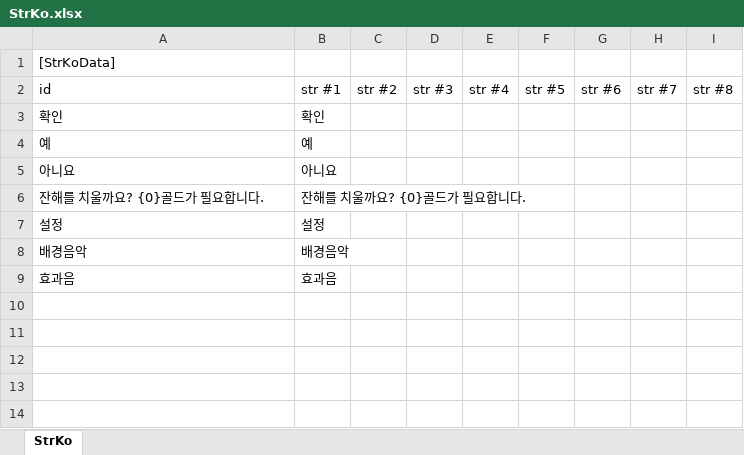
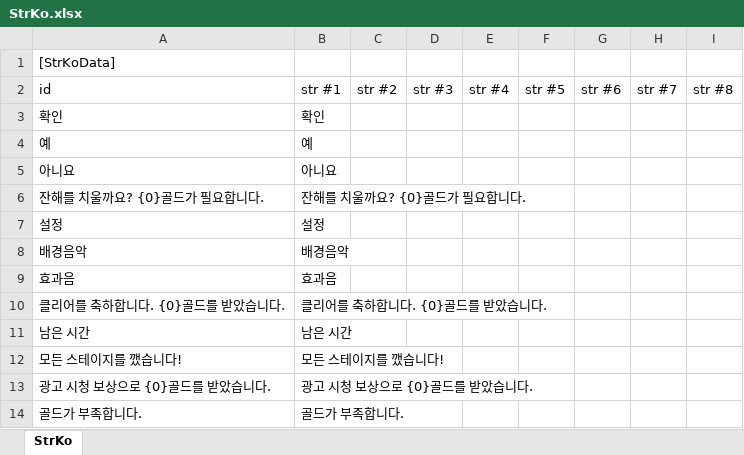
Before and after one commit to gasbank/black, an Excel workbook: Data/StrKo.xlsx, sheet StrKo, drawn as a sheet; values as stored, in another font and other column widths than the file's, no borders; the diff names each change by its address in the sheet, - before the commit and + after, or states it on an @@ line.

```diff
--- a/Data/StrKo.xlsx (sheet StrKo)
+++ b/Data/StrKo.xlsx (sheet StrKo)
+row 10: 클리어를 축하합니다. {0}골드를 받았습니다. | 클리어를 축하합니다. {0}골드를 받았습니다.
+row 11: 남은 시간 | 남은 시간
+row 12: 모든 스테이지를 깼습니다! | 모든 스테이지를 깼습니다!
+row 13: 광고 시청 보상으로 {0}골드를 받았습니다. | 광고 시청 보상으로 {0}골드를 받았습니다.
+row 14: 골드가 부족합니다. | 골드가 부족합니다.
```
Also changed, not shown: 7 other files.
